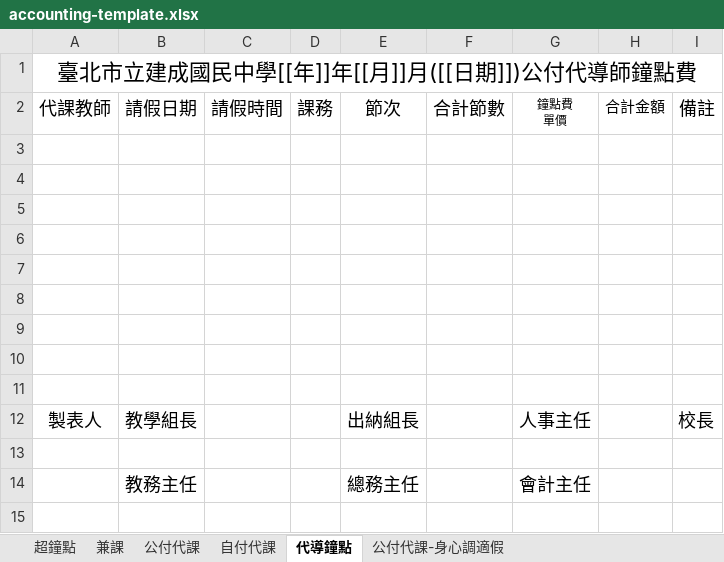
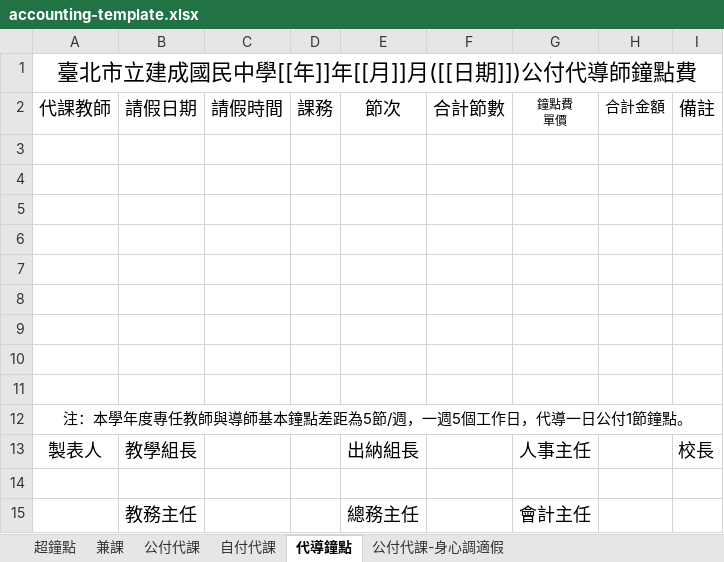
Before and after one commit to sshorng/jcjh-timetable, an Excel workbook: public/templates/accounting-template.xlsx, sheet 代導鐘點, drawn as a sheet; values as stored, in another font and other column widths than the file's, no borders; the diff names each change by its address in the sheet, - before the commit and + after, or states it on an @@ line.

Commit message:
chore: 更新會計範本 accounting-template.xlsx

```diff
--- a/public/templates/accounting-template.xlsx (sheet 代導鐘點)
+++ b/public/templates/accounting-template.xlsx (sheet 代導鐘點)
+row 12: 注：本學年度專任教師與導師基本鐘點差距為5節/週，一週5個工作日，代導一日公付1節鐘點。
```
